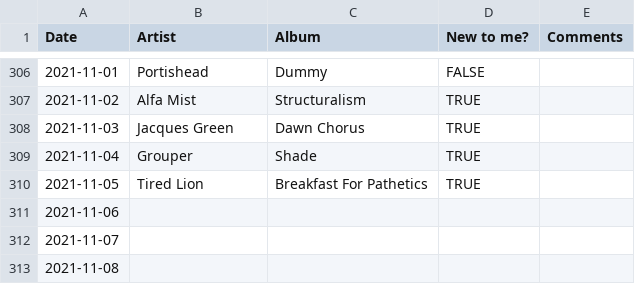
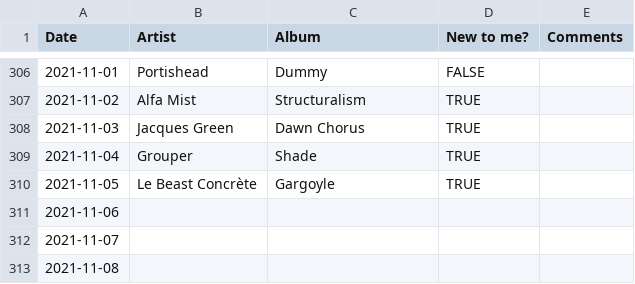
Before and after one commit to gilesdring/an-album-a-day, a CSV file: data/aaad.csv, drawn as a sheet; only a part is shown, gaps mark what is left out.

Commit message:
Flat: latest data (2021-11-07T01:13:40.035Z) {   "date": "2021-11-07T01:13:40.035Z",   "files": [     {       "name": "data/2021-11-05.json",       "deltaBytes": -288,       "source": "https://docs.google.com/spreadsheets/d/e/2PACX-1vTwWBoEAZTvoqqZ0IdLT4Dc0w47_6QQUJTqfdiIdn1UQ2f6azCTLpiYgbXL7FqhCwYczov2_lydYcqK/pub?gid=0&single=true&output=csv"     },     {       "name": "data/aaad.csv",       "deltaBytes": -7,       "source": "https://docs.google.com/spreadsheets/d/e/2PACX-1vTwWBoEAZTvoqqZ0IdLT4Dc0w47_6QQUJTqfdiIdn1UQ2f6azCTLpiYgbXL7FqhCwYczov2_lydYcqK/pub?gid=0&single=true&output=csv"     }   ] }

```diff
--- a/data/aaad.csv
+++ b/data/aaad.csv
@@ -309,3 +309,3 @@ Date,Artist,Album,New to me?,Comments
 2021-11-04,Grouper,Shade,TRUE,
-2021-11-05,Tired Lion,Breakfast For Pathetics,TRUE,
+2021-11-05,Le Beast Concrète,Gargoyle,TRUE,
 2021-11-06,,,,
```
Also changed, not shown: 1 other file.
